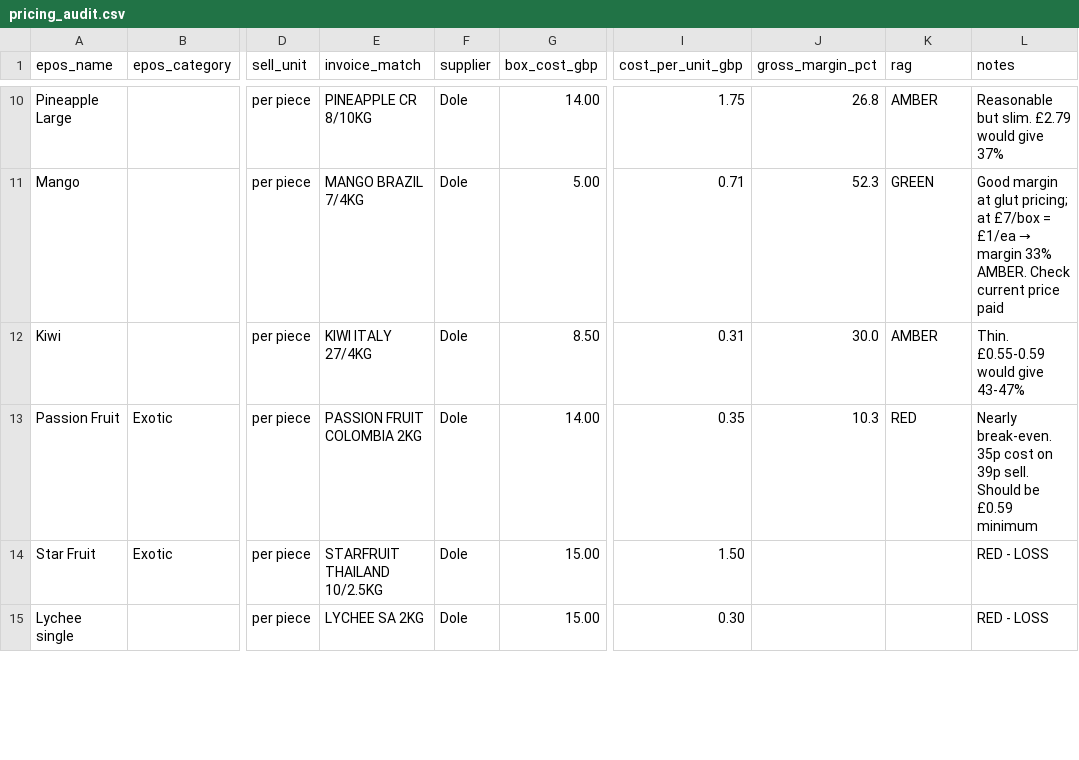
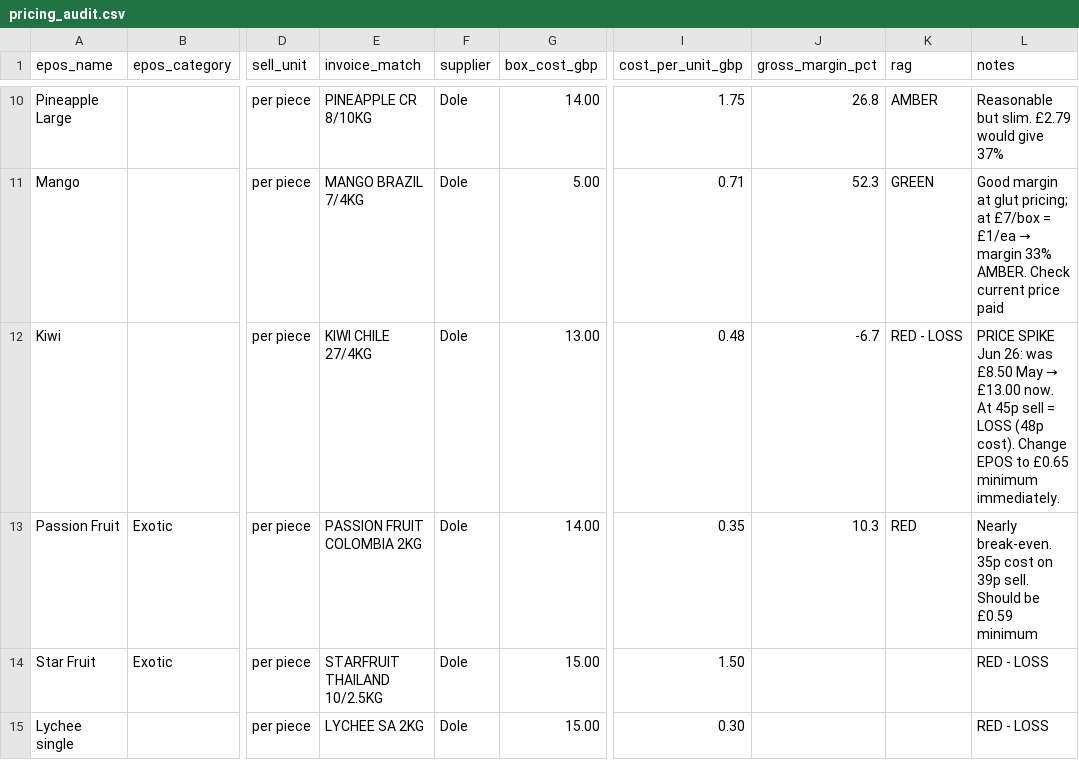
Before and after one commit to Genaixa/fresh, a CSV file: pricing_audit.csv, drawn as a sheet; only a part is shown, gaps mark what is left out; the diff covers the shown part only; the diff names each change by its address in the sheet, - before the commit and + after, or states it on an @@ line.

```diff
--- a/pricing_audit.csv
+++ b/pricing_audit.csv
-E12 (invoice_match): KIWI ITALY 27/4KG
+E12 (invoice_match): KIWI CHILE 27/4KG
-G12 (box_cost_gbp): 8.50
+G12 (box_cost_gbp): 13.00
-I12 (cost_per_unit_gbp): 0.31
+I12 (cost_per_unit_gbp): 0.48
-J12 (gross_margin_pct): 30.0
+J12 (gross_margin_pct): -6.7
-K12 (rag): AMBER
+K12 (rag): RED - LOSS
@@ L12 (notes): Thin. £0.55-0.59 would give 43-47% → PRICE SPIKE Jun 26: was £8.50 May → £13.00 now. At 45p sell = LOSS (48p cost). Change EPOS to £0.65 minimum immediately. @@
```
Also changed, not shown: 134 edited cells elsewhere in this file, 12 other files.
